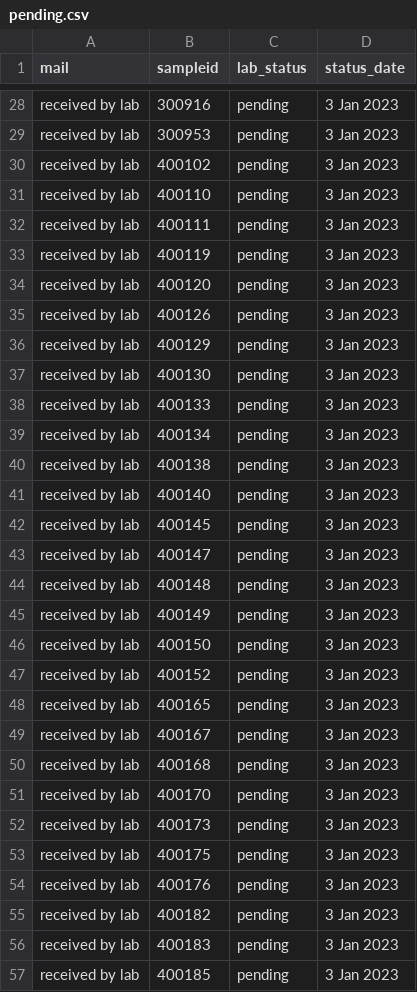
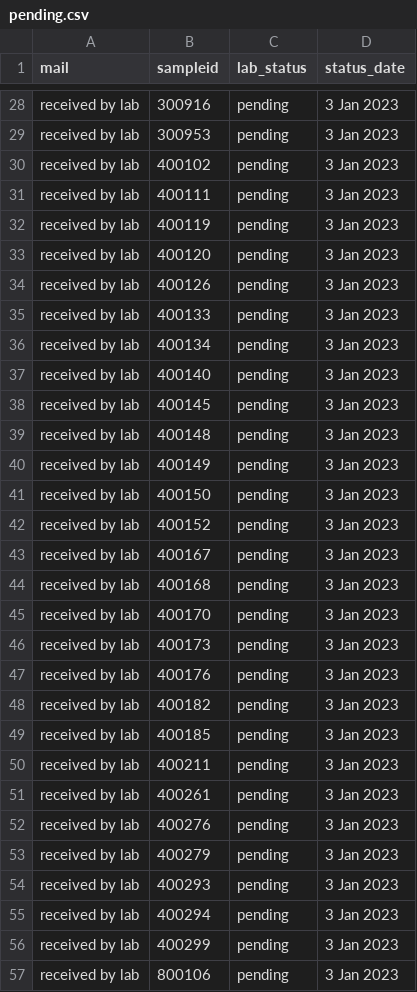
Before and after one commit to opioiddatalab/drugchecking, a CSV file: status/pending.csv, drawn as a sheet; only a part is shown, gaps mark what is left out; the shorter side is filled out with more unchanged rows; the diff covers the shown part only; the diff names each change by its address in the sheet, - before the commit and + after, or states it on an @@ line.

```diff
--- a/status/pending.csv
+++ b/status/pending.csv
-row 31: received by lab | 400110 | pending | 3 Jan 2023
-row 36: received by lab | 400129 | pending | 3 Jan 2023
-row 37: received by lab | 400130 | pending | 3 Jan 2023
-row 40: received by lab | 400138 | pending | 3 Jan 2023
-row 43: received by lab | 400147 | pending | 3 Jan 2023
-row 48: received by lab | 400165 | pending | 3 Jan 2023
-row 53: received by lab | 400175 | pending | 3 Jan 2023
-row 56: received by lab | 400183 | pending | 3 Jan 2023
```
Also changed, not shown: 1 removed row elsewhere in this file, chemdictionary/chemdictionary.csv.
